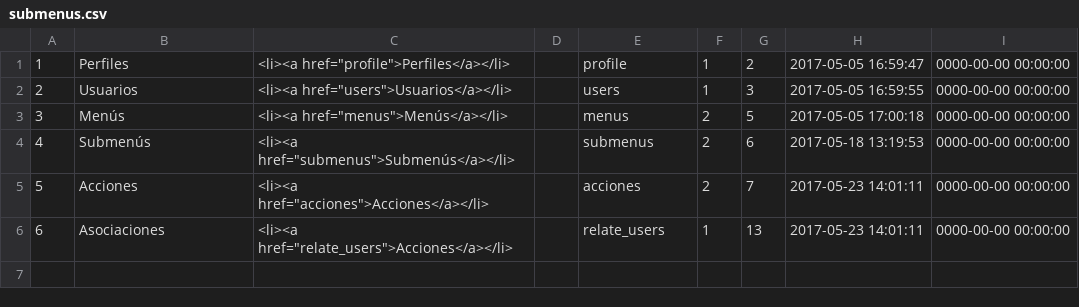
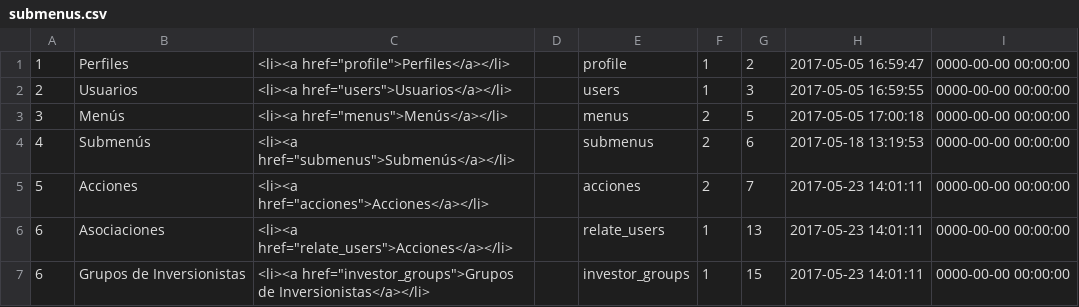
Before and after one commit to desarrollosimagos/invision, a CSV file: application/migrations/submenus.csv, drawn as a sheet; the diff names each change by its address in the sheet, - before the commit and + after, or states it on an @@ line.

Commit message:
Anadido módulo de grupos de inversores.

```diff
--- a/application/migrations/submenus.csv
+++ b/application/migrations/submenus.csv
+row 7: 6 | Grupos de Inversionistas | <li><a href="investor_groups">Grupos de Inversionistas</a></li> |  | investor_groups | 1 | 15 | 2017-05-23 14:01:11 | 0000-00-00 00:00:00
```
Also changed, not shown: application/migrations/actions.csv, application/migrations/menus.csv, 11 other files.
